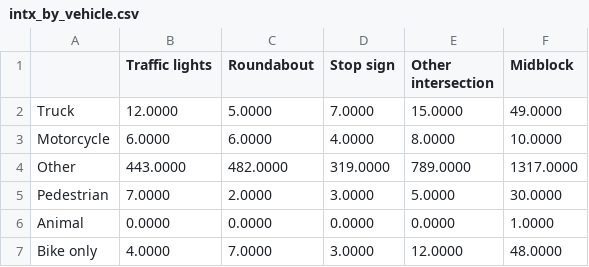
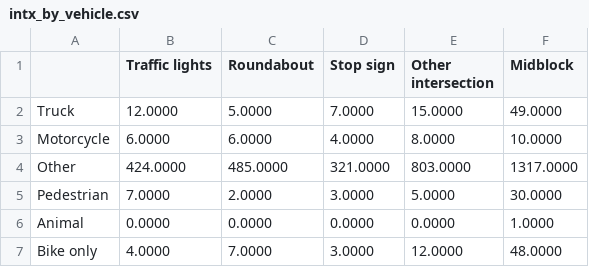
Before and after one commit to rubbersideup/rubbersideup, a CSV file: intx_by_vehicle.csv, drawn as a sheet.

```diff
--- a/intx_by_vehicle.csv
+++ b/intx_by_vehicle.csv
@@ -3,3 +3,3 @@ Truck,12.0000,5.0000,7.0000,15.0000,49.0000
 Motorcycle,6.0000,6.0000,4.0000,8.0000,10.0000
-Other,443.0000,482.0000,319.0000,789.0000,1317.0000
+Other,424.0000,485.0000,321.0000,803.0000,1317.0000
 Pedestrian,7.0000,2.0000,3.0000,5.0000,30.0000
```
Also changed, not shown: intx_by_severity.csv, intx_by_severity_normed.csv, 36 other files.
